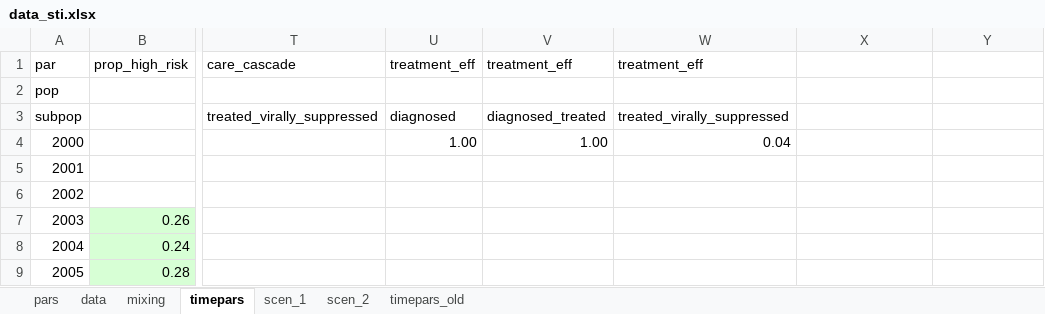
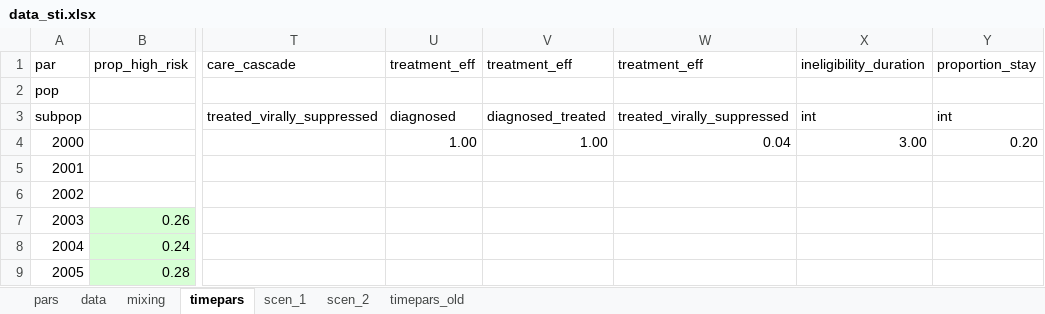
Before and after one commit to nickidge/STI-HIV-coinfection, an Excel workbook: data_sti.xlsx, sheet timepars, drawn as a sheet; only a part is shown, gaps mark what is left out; values as stored, in another font and other column widths than the file's, no borders; the diff names each change by its address in the sheet, - before the commit and + after, or states it on an @@ line.

```diff
--- a/data_sti.xlsx (sheet timepars)
+++ b/data_sti.xlsx (sheet timepars)
-X1: (empty)
+X1: ineligibility_duration
-Y1: (empty)
+Y1: proportion_stay
-X3: (empty)
+X3: int
-Y3: (empty)
+Y3: int
-X4: (empty)
+X4: 3.00
-Y4: (empty)
+Y4: 0.20
```
Also changed, not shown: 6 other files.
